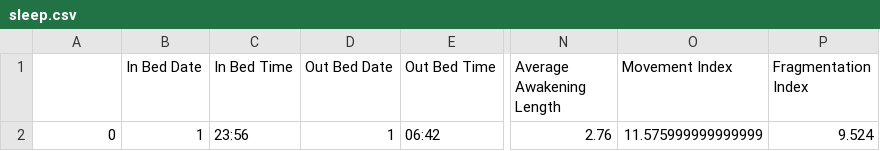
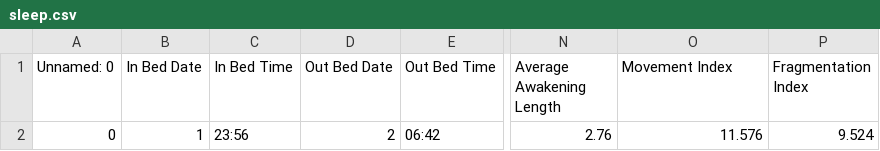
Before and after one commit to aarshiagupta/whats-your-sleep-story, a CSV file: data/DataPaper/user_5/sleep.csv, drawn as a sheet; only a part is shown, gaps mark what is left out; the diff names each change by its address in the sheet, - before the commit and + after, or states it on an @@ line.

```diff
--- a/data/DataPaper/user_5/sleep.csv
+++ b/data/DataPaper/user_5/sleep.csv
-A1: (empty)
+A1: Unnamed: 0
-D2 (Out Bed Date): 1
+D2 (Out Bed Date): 2
-O2 (Movement Index): 11.575999999999999
+O2 (Movement Index): 11.576
```
Also changed, not shown: data/DataPaper/user_13/sleep.csv, data/DataPaper/user_19/sleep.csv, 18 other files.
